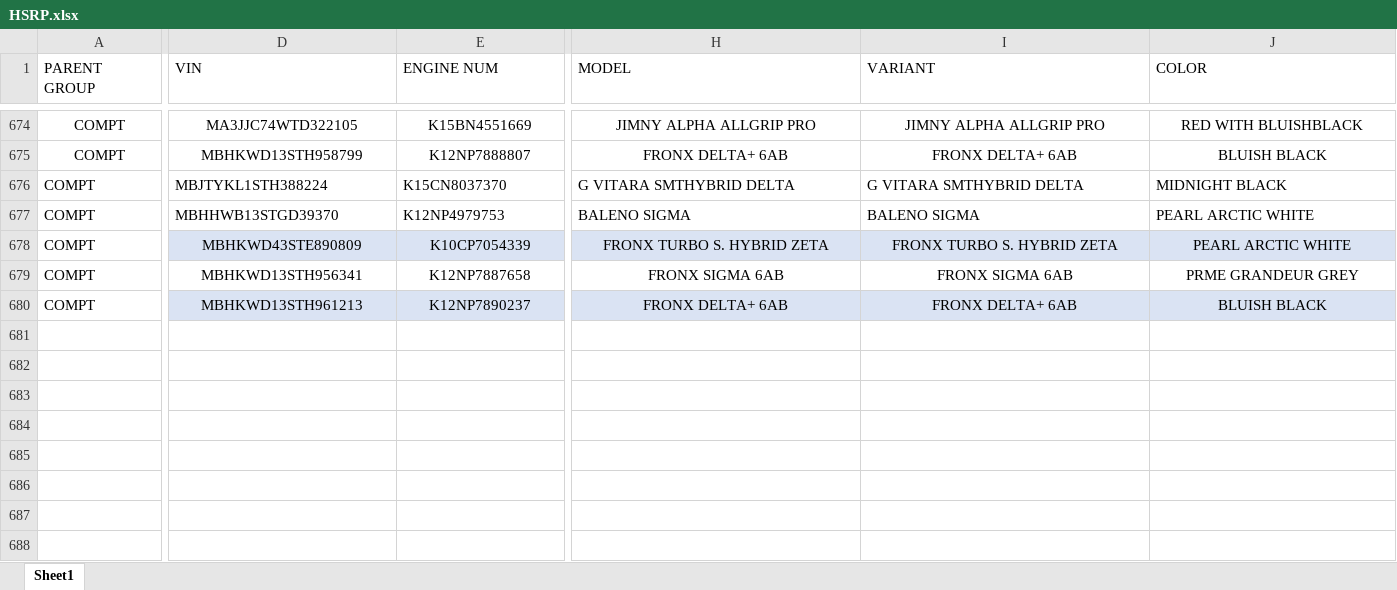
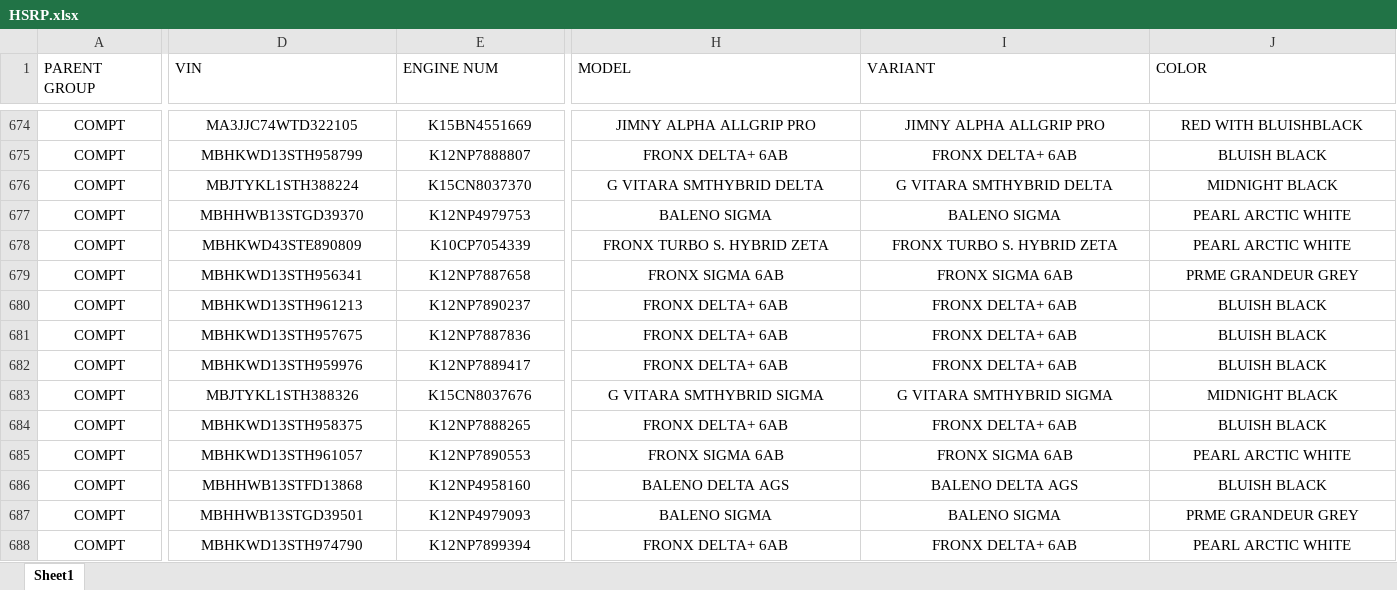
Before and after one commit to adilahmadsofi-ck/Documents, an Excel workbook: HSRP.xlsx, sheet Sheet1, drawn as a sheet; only a part is shown, gaps mark what is left out; values as stored, in another font and other column widths than the file's, no borders; conditional formats and table styles not drawn; rows hold the shown columns only; the diff covers the shown part only; the diff names each change by its address in the sheet, - before the commit and + after, or states it on an @@ line.

```diff
--- a/HSRP.xlsx (sheet Sheet1)
+++ b/HSRP.xlsx (sheet Sheet1)
-A676:A680 alignment: left
+A676:A680 alignment: center
-D676:J677 alignment: left
+D676:J677 alignment: center
-D678:E678 fill: #DAE3F3
+D678:E678 fill: none
-H678:J678 fill: #DAE3F3
+H678:J678 fill: none
-D680:E680 fill: #DAE3F3
+D680:E680 fill: none
-H680:J680 fill: #DAE3F3
+H680:J680 fill: none
+row 681: COMPT | MBHKWD13STH957675 | K12NP7887836 | FRONX DELTA+ 6AB | FRONX DELTA+ 6AB | BLUISH BLACK
+row 682: COMPT | MBHKWD13STH959976 | K12NP7889417 | FRONX DELTA+ 6AB | FRONX DELTA+ 6AB | BLUISH BLACK
+row 683: COMPT | MBJTYKL1STH388326 | K15CN8037676 | G VITARA SMTHYBRID SIGMA | G VITARA SMTHYBRID SIGMA | MIDNIGHT BLACK
+row 684: COMPT | MBHKWD13STH958375 | K12NP7888265 | FRONX DELTA+ 6AB | FRONX DELTA+ 6AB | BLUISH BLACK
+row 685: COMPT | MBHKWD13STH961057 | K12NP7890553 | FRONX SIGMA 6AB | FRONX SIGMA 6AB | PEARL ARCTIC WHITE
+row 686: COMPT | MBHHWB13STFD13868 | K12NP4958160 | BALENO DELTA AGS | BALENO DELTA AGS | BLUISH BLACK
+row 687: COMPT | MBHHWB13STGD39501 | K12NP4979093 | BALENO SIGMA | BALENO SIGMA | PRME GRANDEUR GREY
+row 688: COMPT | MBHKWD13STH974790 | K12NP7899394 | FRONX DELTA+ 6AB | FRONX DELTA+ 6AB | PEARL ARCTIC WHITE
```
Also changed, not shown: cell formats elsewhere in this sheet, DealerRegistrations.xlsx, RTO AMOUNT CALCULATOR.xlsx, 2 other files.
